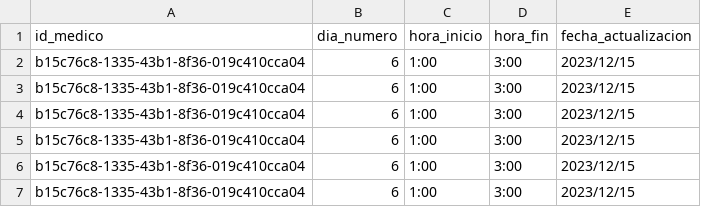
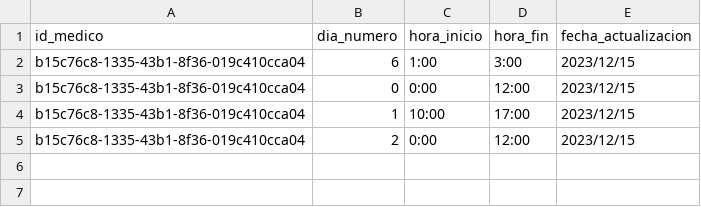
Before and after one commit to Matias-Bussetti/Prog-II-Trabajo-Final, a CSV file: modelo/db/agenda_medicos.csv, drawn as a sheet.

```diff
--- a/modelo/db/agenda_medicos.csv
+++ b/modelo/db/agenda_medicos.csv
@@ -2,6 +2,4 @@ id_medico,dia_numero,hora_inicio,hora_fin,fecha_actualizacion
 b15c76c8-1335-43b1-8f36-019c410cca04,6,1:00,3:00,2023/12/15
-b15c76c8-1335-43b1-8f36-019c410cca04,6,1:00,3:00,2023/12/15
-b15c76c8-1335-43b1-8f36-019c410cca04,6,1:00,3:00,2023/12/15
-b15c76c8-1335-43b1-8f36-019c410cca04,6,1:00,3:00,2023/12/15
-b15c76c8-1335-43b1-8f36-019c410cca04,6,1:00,3:00,2023/12/15
-b15c76c8-1335-43b1-8f36-019c410cca04,6,1:00,3:00,2023/12/15
+b15c76c8-1335-43b1-8f36-019c410cca04,0,0:00,12:00,2023/12/15
+b15c76c8-1335-43b1-8f36-019c410cca04,1,10:00,17:00,2023/12/15
+b15c76c8-1335-43b1-8f36-019c410cca04,2,0:00,12:00,2023/12/15
```
Also changed, not shown: modelo/db/turnos.csv, 4 other files.
